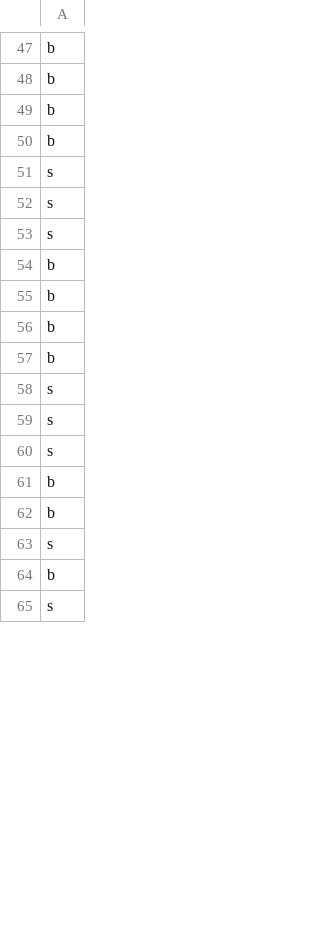
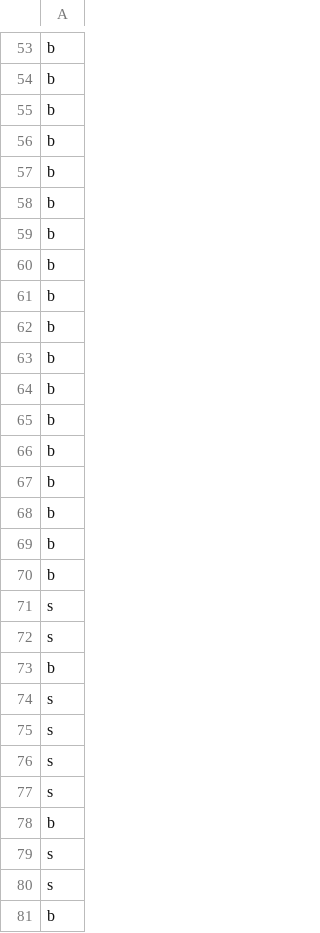
Before and after one commit to MJMalda/ML_Particle_Tracking, a CSV file: pred_0_201.csv, drawn as a sheet; only a part is shown, gaps mark what is left out; the shorter side is filled out with more unchanged rows; the diff covers the shown part only.

```diff
--- a/pred_0_201.csv
+++ b/pred_0_201.csv
@@ -50,5 +56,12 @@ b
 b
-s
-s
-s
+b
+b
+b
+b
+b
+b
+b
+b
+b
+b
 b
@@ -58,2 +71,9 @@ b
 s
+s
+b
+s
+s
+s
+s
+b
 s
```
Also changed, not shown: 5 added rows, 14 removed rows and 25 moved rows elsewhere in this file, 4 other files.
